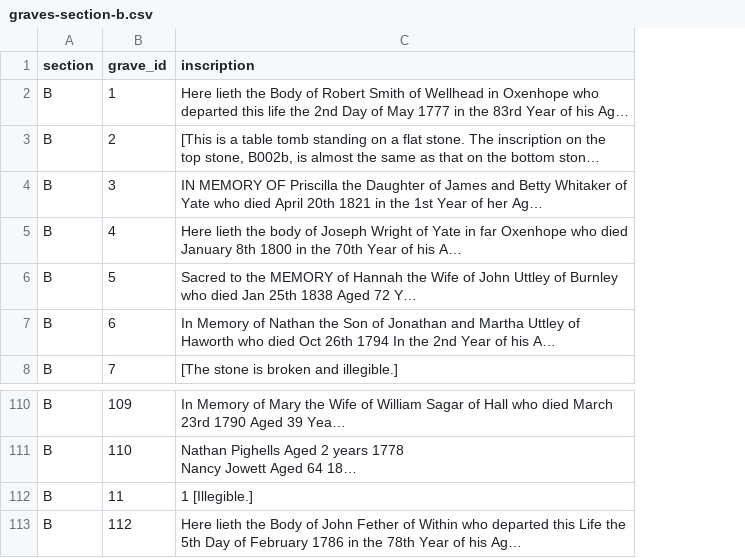
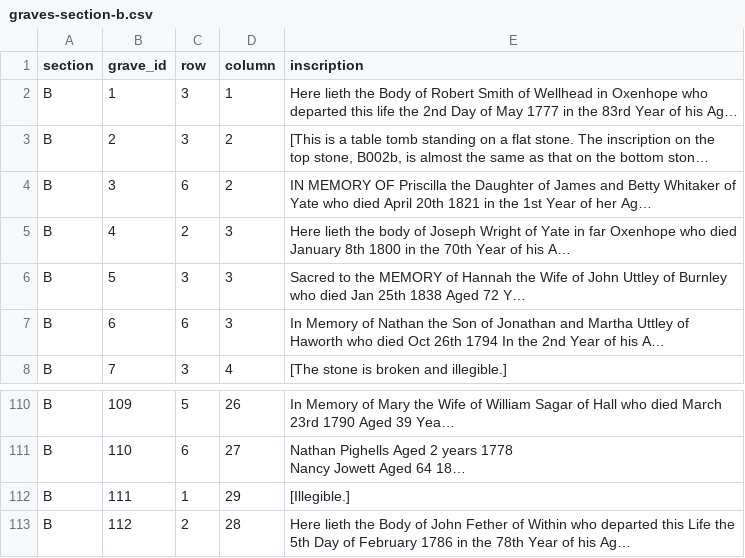
Before and after one commit to composer22/haworth-cemetery, a CSV file: data/section-b/graves-section-b.csv, drawn as a sheet; only a part is shown, gaps mark what is left out; long unchanged cells end in …; addresses are those after the commit; the diff names each change by its address in the sheet, - before the commit and + after, or states it on an @@ line.

Commit message:
section b WIP

```diff
--- a/data/section-b/graves-section-b.csv
+++ b/data/section-b/graves-section-b.csv
+column C (row), rows 2-8: 3 | 3 | 6 | 2 | 3 | 6 | 3; rows 110-113: 5 | 6 | 1 | 2
+column D (column), rows 2-8: 1 | 2 | 2 | 3 | 3 | 3 | 4; rows 110-113: 26 | 27 | 29 | 28
-B112 (grave_id): 11
+B112 (grave_id): 111
-E112 (inscription): 1 [Illegible.]
+E112 (inscription): [Illegible.]
```
Also changed, not shown: 1 other file.
